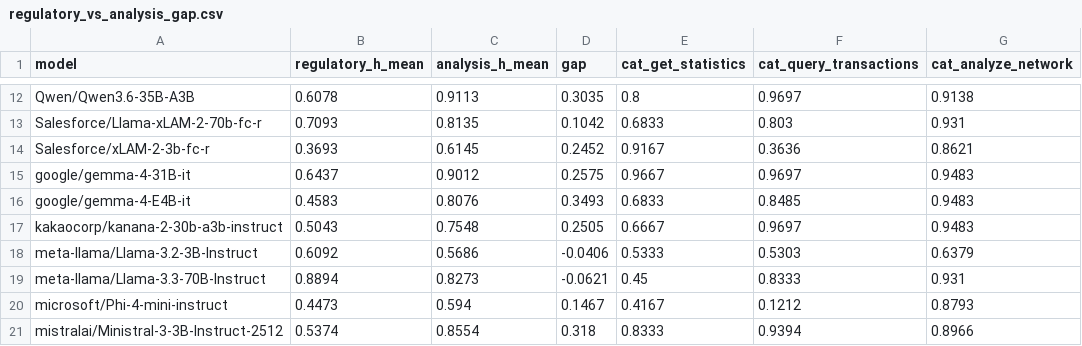
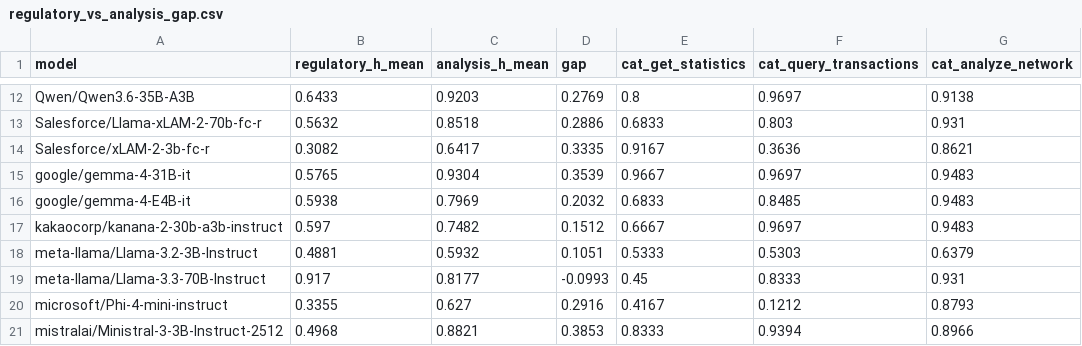
Before and after one commit to sklim84/STAR-Bench, a CSV file: _experiments/results_RQ2/regulatory_vs_analysis_gap.csv, drawn as a sheet; only a part is shown, gaps mark what is left out; the diff covers the shown part only; the diff names each change by its address in the sheet, - before the commit and + after, or states it on an @@ line.

Commit message:
fix(rq5,rq2): stale '_paper/' EVAL_DIR path -> star-bench root; regen with 4-subdomain taxonomy
RQ5_finance_specialization & RQ2_regulatory_vs_analysis_gap used a stale
'_paper/_experiments/...' relative path (monorepo-split leftover) -> 0 files
-> '0 target models'. Fixed to parents[2]-based path. Re-ran:
- finance_specialization.json/csv + fig_subdomain_grouped_bar -> new 4 subdomains
  (8 target models matched). Finance-SFT vs general-8B gain largest in
  Regulatory Reporting (+0.27) & Suspicious Detection (+0.26), smallest in
  Money Flow & Network (+0.14).
- RQ2 reg-vs-analysis gap (D1 incl glossary): 26.2pp (37-model); paper cites
  fig:reg_vs_anal 24.7pp (29-model cohort).

```diff
--- a/_experiments/results_RQ2/regulatory_vs_analysis_gap.csv
+++ b/_experiments/results_RQ2/regulatory_vs_analysis_gap.csv
-B12 (regulatory_h_mean): 0.6078
+B12 (regulatory_h_mean): 0.6433
-C12 (analysis_h_mean): 0.9113
+C12 (analysis_h_mean): 0.9203
-D12 (gap): 0.3035
+D12 (gap): 0.2769
-B13 (regulatory_h_mean): 0.7093
+B13 (regulatory_h_mean): 0.5632
-C13 (analysis_h_mean): 0.8135
+C13 (analysis_h_mean): 0.8518
-D13 (gap): 0.1042
+D13 (gap): 0.2886
-B14 (regulatory_h_mean): 0.3693
+B14 (regulatory_h_mean): 0.3082
-C14 (analysis_h_mean): 0.6145
+C14 (analysis_h_mean): 0.6417
-D14 (gap): 0.2452
+D14 (gap): 0.3335
-B15 (regulatory_h_mean): 0.6437
+B15 (regulatory_h_mean): 0.5765
-C15 (analysis_h_mean): 0.9012
+C15 (analysis_h_mean): 0.9304
-D15 (gap): 0.2575
+D15 (gap): 0.3539
-B16 (regulatory_h_mean): 0.4583
+B16 (regulatory_h_mean): 0.5938
-C16 (analysis_h_mean): 0.8076
+C16 (analysis_h_mean): 0.7969
-D16 (gap): 0.3493
+D16 (gap): 0.2032
-B17 (regulatory_h_mean): 0.5043
+B17 (regulatory_h_mean): 0.597
-C17 (analysis_h_mean): 0.7548
+C17 (analysis_h_mean): 0.7482
-D17 (gap): 0.2505
+D17 (gap): 0.1512
-B18 (regulatory_h_mean): 0.6092
+B18 (regulatory_h_mean): 0.4881
-C18 (analysis_h_mean): 0.5686
+C18 (analysis_h_mean): 0.5932
-D18 (gap): -0.0406
+D18 (gap): 0.1051
-B19 (regulatory_h_mean): 0.8894
+B19 (regulatory_h_mean): 0.917
-C19 (analysis_h_mean): 0.8273
+C19 (analysis_h_mean): 0.8177
-D19 (gap): -0.0621
+D19 (gap): -0.0993
-B20 (regulatory_h_mean): 0.4473
+B20 (regulatory_h_mean): 0.3355
-C20 (analysis_h_mean): 0.594
+C20 (analysis_h_mean): 0.627
-D20 (gap): 0.1467
+D20 (gap): 0.2916
-B21 (regulatory_h_mean): 0.5374
+B21 (regulatory_h_mean): 0.4968
-C21 (analysis_h_mean): 0.8554
+C21 (analysis_h_mean): 0.8821
-D21 (gap): 0.318
+D21 (gap): 0.3853
```
Also changed, not shown: 51 edited cells elsewhere in this file, _experiments/results_RQ5/finance_vs_general_subdomain.csv, 8 other files.
